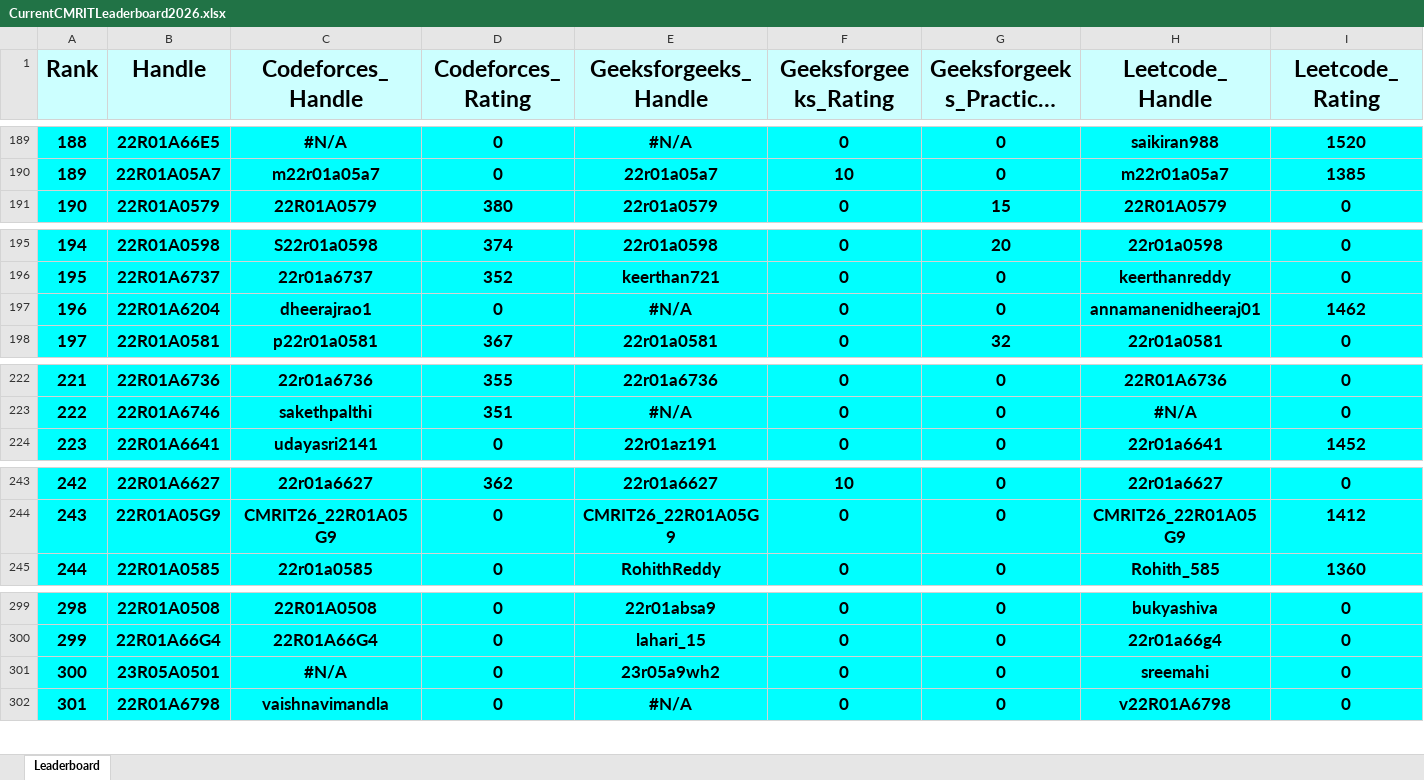
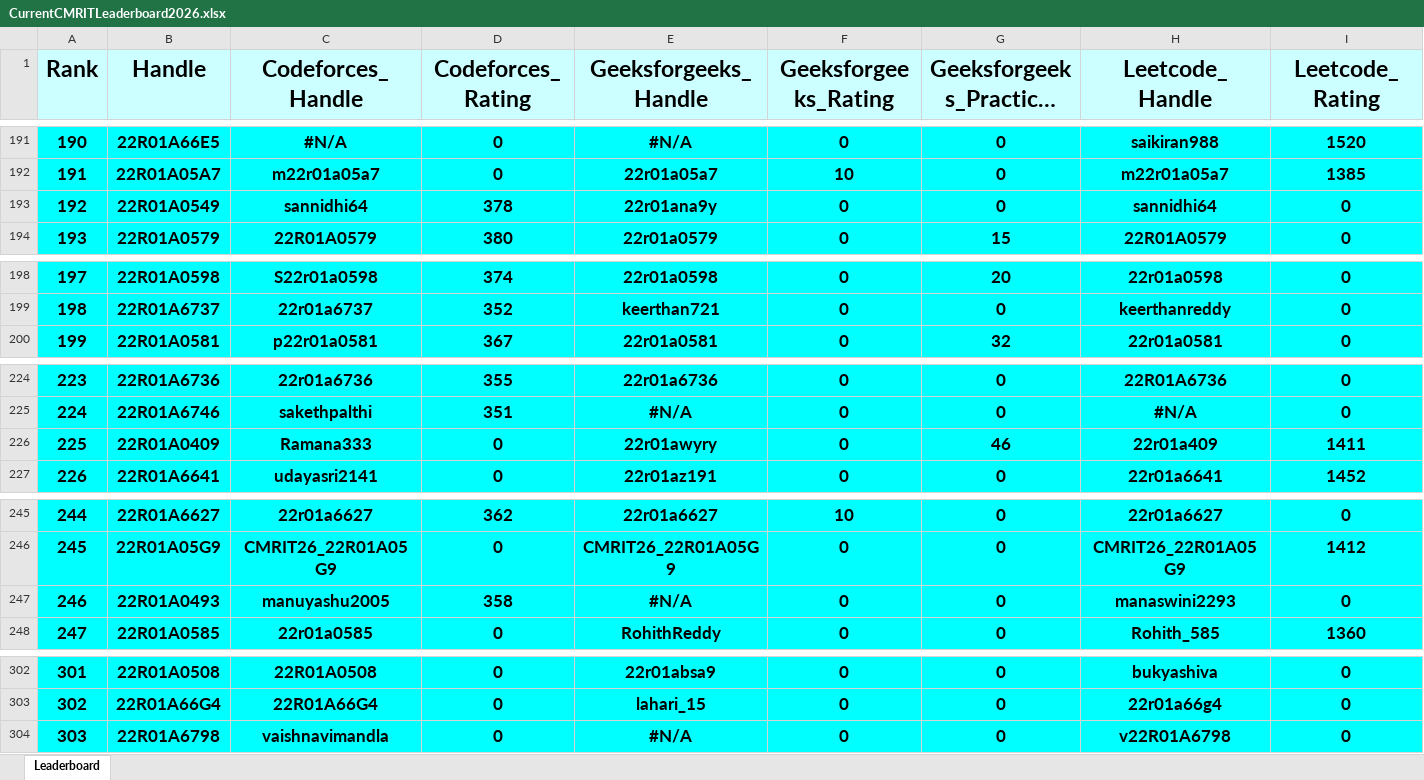
Before and after one commit to gabyah92/CMRIT2026Leaderboard, an Excel workbook: Leaderboards/CurrentCMRITLeaderboard2026.xlsx, sheet Leaderboard, drawn as a sheet; only a part is shown, gaps mark what is left out; long unchanged cells end in …; values as stored, in another font and other column widths than the file's, no borders; removed rows and columns are numbered as before the commit, all else as after; rows hold the shown columns only; the diff covers the shown part only; the diff names each change by its address in the sheet, - before the commit and + after, or states it on an @@ line.

```diff
--- a/Leaderboards/CurrentCMRITLeaderboard2026.xlsx (sheet Leaderboard)
+++ b/Leaderboards/CurrentCMRITLeaderboard2026.xlsx (sheet Leaderboard)
@@ column A (Rank) renumbered between rows 93 and 628 @@
+row 193: 192 | 22R01A0549 | sannidhi64 | 378 | 22r01ana9y | 0 | 0 | sannidhi64 | 0
-row 197: 196 | 22R01A6204 | dheerajrao1 | 0 | #N/A | 0 | 0 | annamanenidheeraj01 | 1462
+row 226: 225 | 22R01A0409 | Ramana333 | 0 | 22r01awyry | 0 | 46 | 22r01a409 | 1411
+row 247: 246 | 22R01A0493 | manuyashu2005 | 358 | #N/A | 0 | 0 | manaswini2293 | 0
-row 301: 300 | 23R05A0501 | #N/A | 0 | 23r05a9wh2 | 0 | 0 | sreemahi | 0
```
Also changed, not shown: 5 added rows, 6 removed rows and 12 edited cells elsewhere in this sheet.
